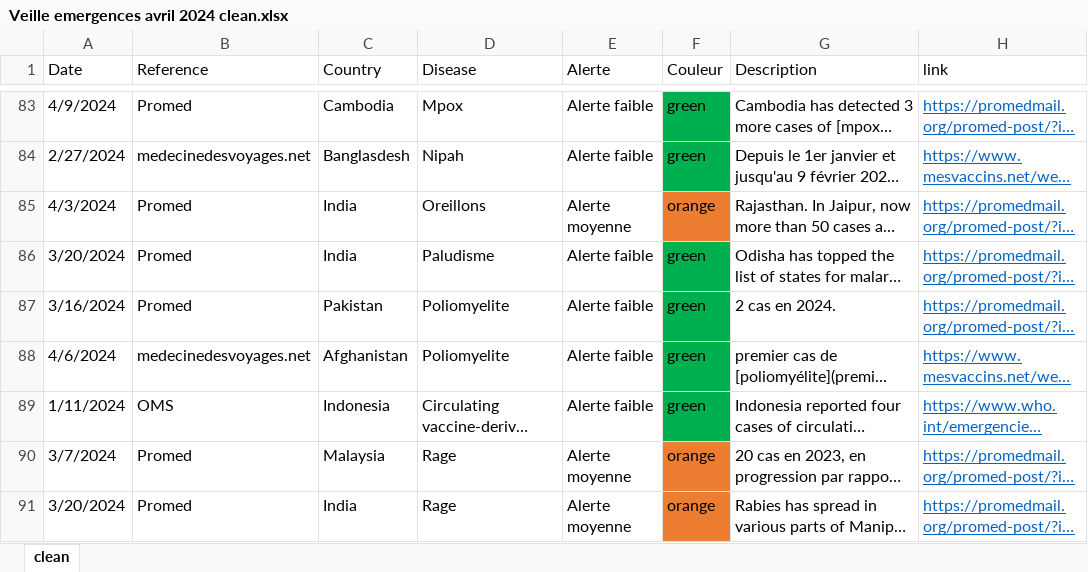
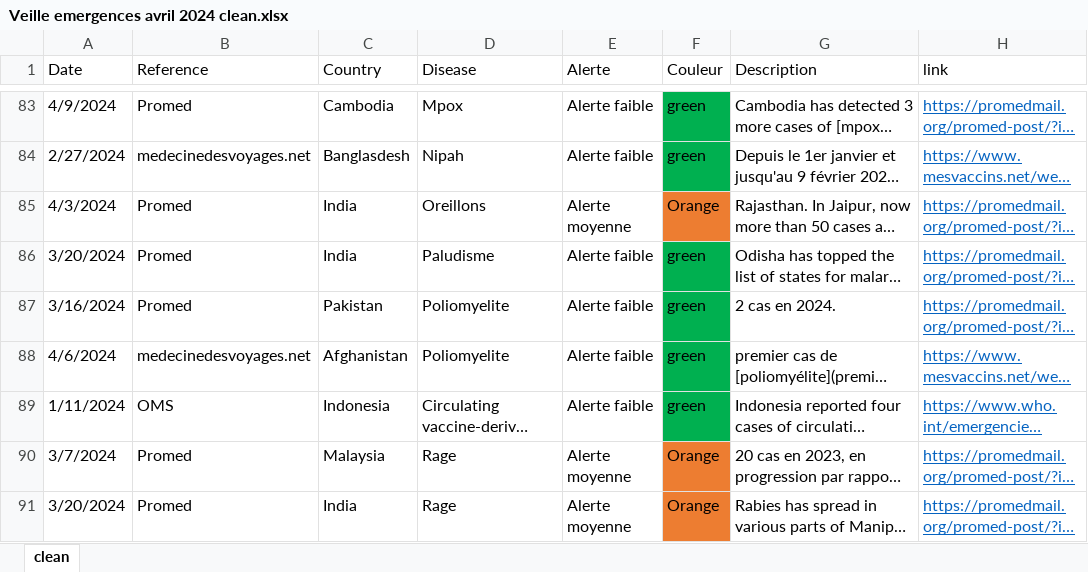
Before and after one commit to SpilfEmergences/veille, an Excel workbook: Veille emergences avril 2024 clean.xlsx, sheet clean, drawn as a sheet; only a part is shown, gaps mark what is left out; long unchanged cells end in …; values as stored, in another font and other column widths than the file's, no borders; the diff covers the shown part only; the diff names each change by its address in the sheet, - before the commit and + after, or states it on an @@ line.

Commit message:
Add files via upload

```diff
--- a/Veille emergences avril 2024 clean.xlsx (sheet clean)
+++ b/Veille emergences avril 2024 clean.xlsx (sheet clean)
-F85 (Couleur): orange
+F85 (Couleur): Orange
-F90:F91 (Couleur): orange
+F90:F91 (Couleur): Orange
```
Also changed, not shown: 227 edited cells elsewhere in this sheet.
